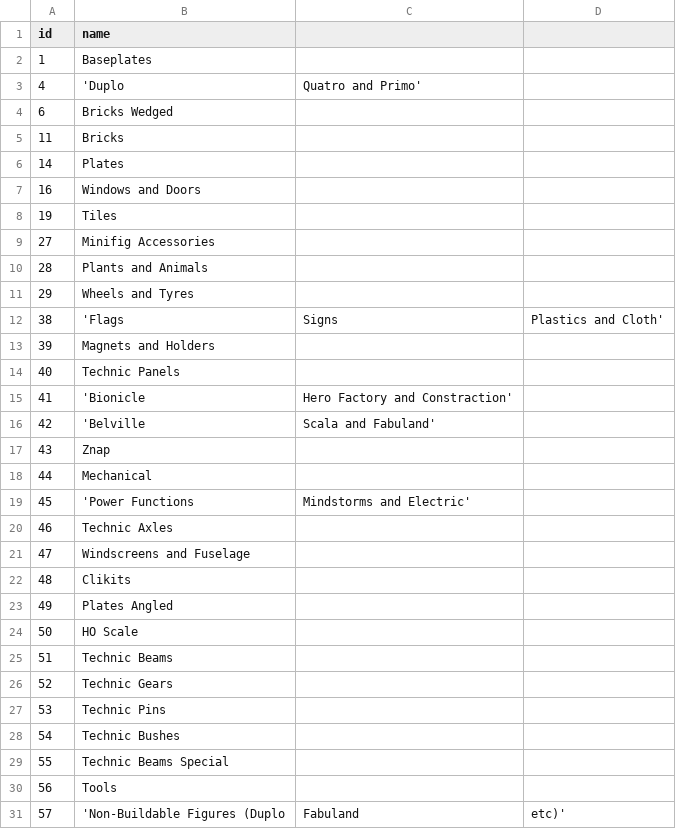
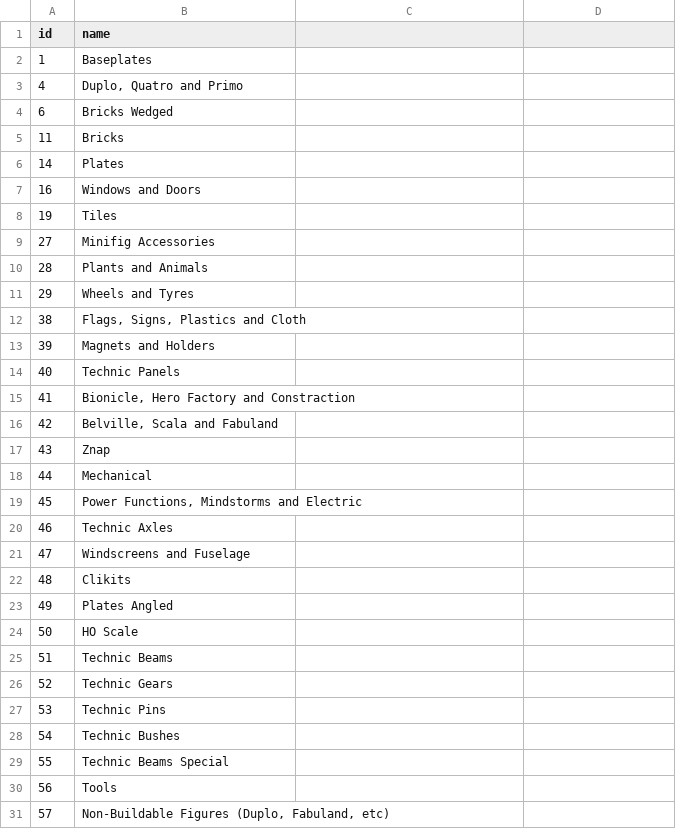
Before and after one commit to zero0n3/brickdb, a CSV file: database/csv/part_categories.csv, drawn as a sheet.

```diff
--- a/database/csv/part_categories.csv
+++ b/database/csv/part_categories.csv
@@ -2,3 +2,3 @@ id,name
 1,Baseplates
-4,'Duplo, Quatro and Primo'
+4,"Duplo, Quatro and Primo"
 6,Bricks Wedged
@@ -11,10 +11,10 @@ id,name
 29,Wheels and Tyres
-38,'Flags, Signs, Plastics and Cloth'
+38,"Flags, Signs, Plastics and Cloth"
 39,Magnets and Holders
 40,Technic Panels
-41,'Bionicle, Hero Factory and Constraction'
-42,'Belville, Scala and Fabuland'
+41,"Bionicle, Hero Factory and Constraction"
+42,"Belville, Scala and Fabuland"
 43,Znap
 44,Mechanical
-45,'Power Functions, Mindstorms and Electric'
+45,"Power Functions, Mindstorms and Electric"
 46,Technic Axles
@@ -30,2 +30,2 @@ id,name
 56,Tools
-57,'Non-Buildable Figures (Duplo, Fabuland, etc)'
+57,"Non-Buildable Figures (Duplo, Fabuland, etc)"
```
Also changed, not shown: 3 other files.
